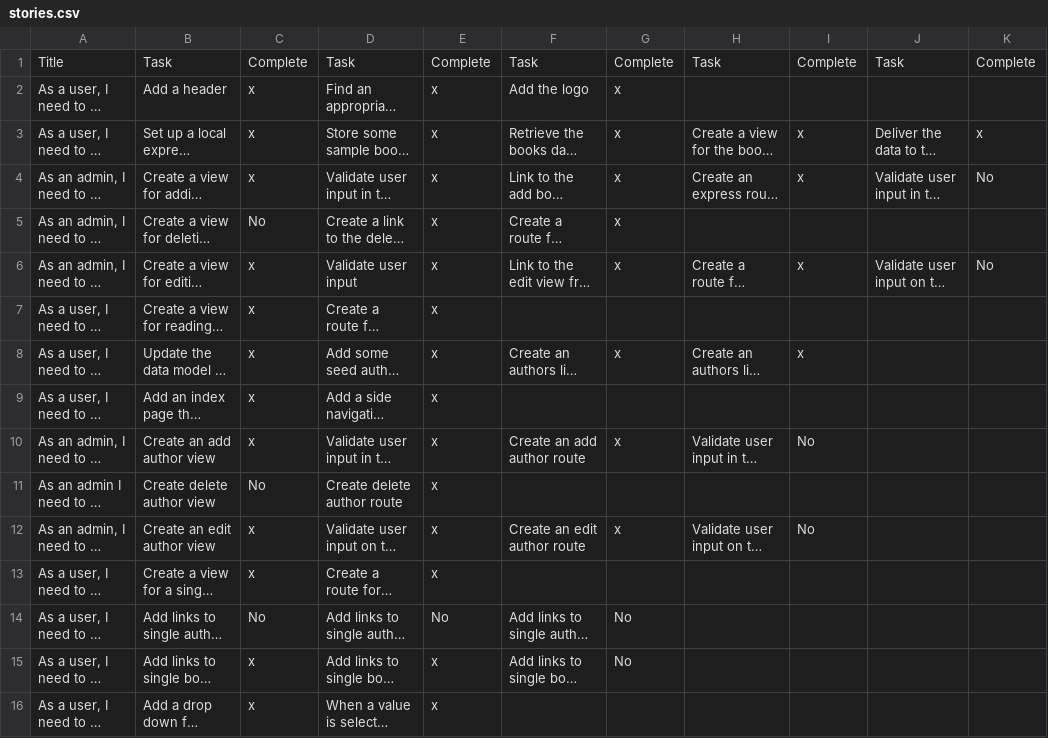
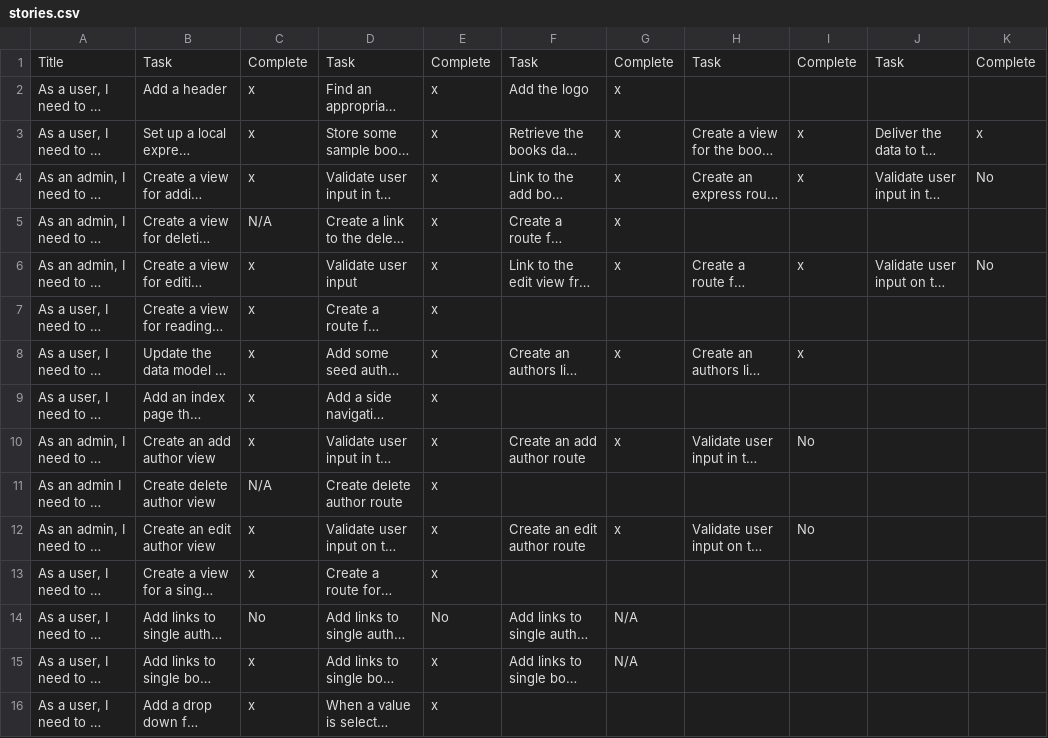
Before and after one commit to mjhea0/galvanize-reads, a CSV file: stories.csv, drawn as a sheet; only a part is shown; long unchanged cells end in …; the diff names each change by its address in the sheet, - before the commit and + after, or states it on an @@ line.

```diff
--- a/stories.csv
+++ b/stories.csv
-C5: No
+C5: N/A
-C11: No
+C11: N/A
-G14:G15: No
+G14:G15: N/A
```
Also changed, not shown: 7 other files.
